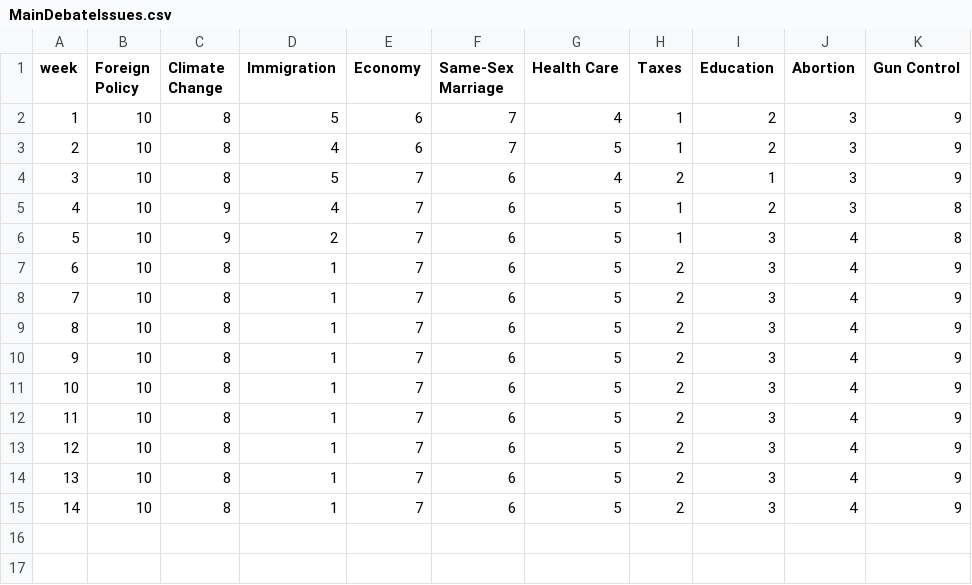
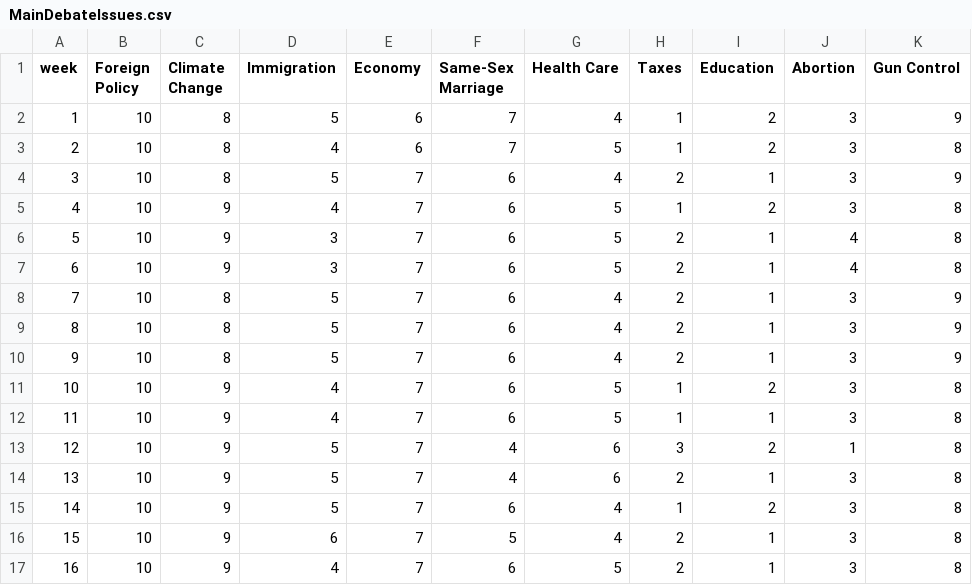
Before and after one commit to GoogleTrends/GOPDebate1, a CSV file: MainDebateIssues.csv, drawn as a sheet; removed rows and columns are numbered as before the commit, all else as after; the diff names each change by its address in the sheet, - before the commit and + after, or states it on an @@ line.

Commit message:
updated data

```diff
--- a/MainDebateIssues.csv
+++ b/MainDebateIssues.csv
-K3 (Gun Control): 9
+K3 (Gun Control): 8
-D6 (Immigration): 2
+D6 (Immigration): 3
-H6 (Taxes): 1
+H6 (Taxes): 2
-I6:I10 (Education): 3
+I6:I10 (Education): 1
-C7 (Climate Change): 8
+C7 (Climate Change): 9
-D7 (Immigration): 1
+D7 (Immigration): 3
-K7 (Gun Control): 9
+K7 (Gun Control): 8
-D8:D10 (Immigration): 1
+D8:D10 (Immigration): 5
-G8:G10 (Health Care): 5
+G8:G10 (Health Care): 4
-J8:J12 (Abortion): 4
+J8:J12 (Abortion): 3
-C11:C12 (Climate Change): 8
+C11:C12 (Climate Change): 9
-D11:D12 (Immigration): 1
+D11:D12 (Immigration): 4
-H11:H12 (Taxes): 2
+H11:H12 (Taxes): 1
-I11 (Education): 3
+I11 (Education): 2
-K11:K12 (Gun Control): 9
+K11:K12 (Gun Control): 8
-I12 (Education): 3
+I12 (Education): 1
-row 13: 12 | 10 | 8 | 1 | 7 | 6 | 5 | 2 | 3 | 4 | 9
-row 14: 13 | 10 | 8 | 1 | 7 | 6 | 5 | 2 | 3 | 4 | 9
+row 13: 12 | 10 | 9 | 5 | 7 | 4 | 6 | 3 | 2 | 1 | 8
+row 14: 13 | 10 | 9 | 5 | 7 | 4 | 6 | 2 | 1 | 3 | 8
+row 15: 14 | 10 | 9 | 5 | 7 | 6 | 4 | 1 | 2 | 3 | 8
+row 16: 15 | 10 | 9 | 6 | 7 | 5 | 4 | 2 | 1 | 3 | 8
@@ column A (week) renumbered from row 17 down @@
-C17 (Climate Change): 8
+C17 (Climate Change): 9
-D17 (Immigration): 1
+D17 (Immigration): 4
-I17 (Education): 3
+I17 (Education): 1
-J17 (Abortion): 4
+J17 (Abortion): 3
-K17 (Gun Control): 9
+K17 (Gun Control): 8
```
Also changed, not shown: 1 other file.
